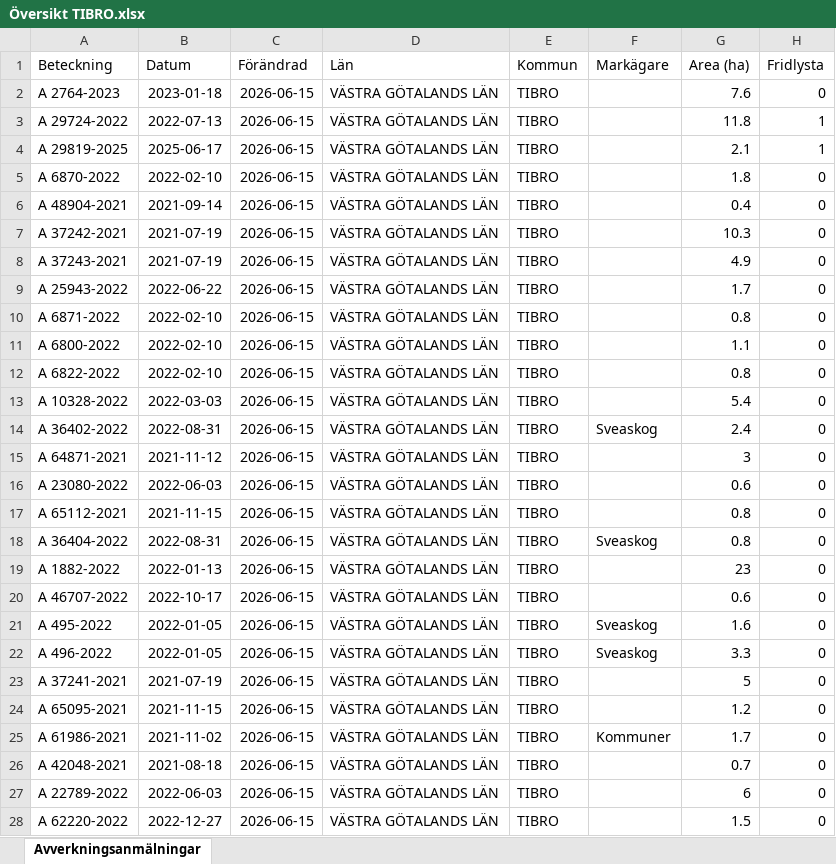
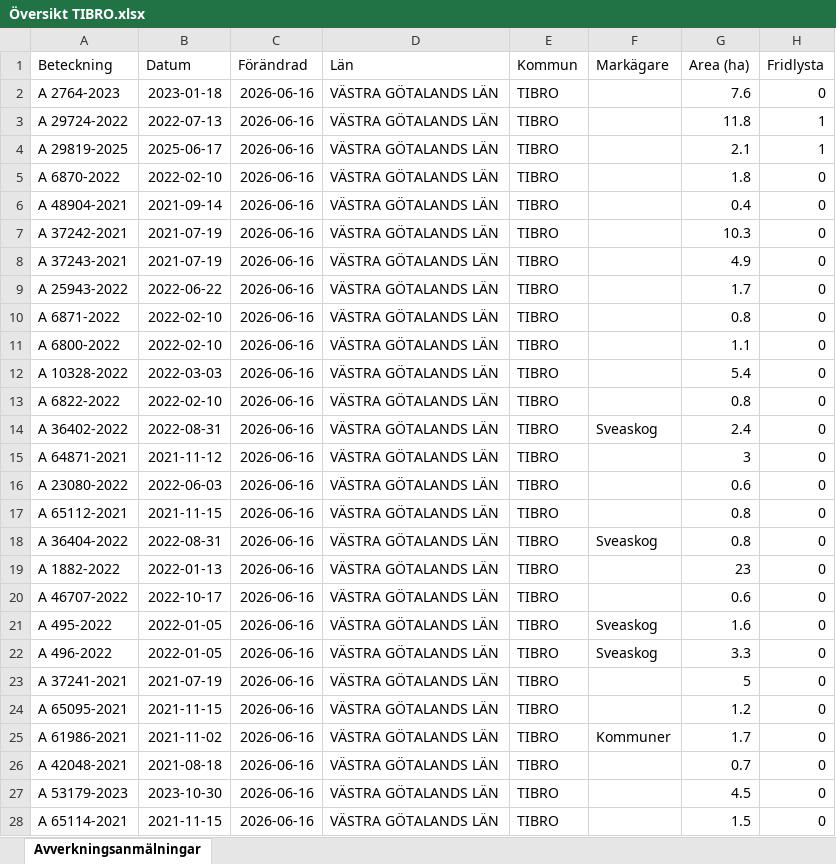
Before and after one commit to klasma/Logging_1472, an Excel workbook: Översikt TIBRO.xlsx, sheet Avverkningsanmälningar, drawn as a sheet; only a part is shown; values as stored, in another font and other column widths than the file's, no borders; the diff covers the shown part only; the diff names each change by its address in the sheet, - before the commit and + after, or states it on an @@ line.

```diff
--- a/Översikt TIBRO.xlsx (sheet Avverkningsanmälningar)
+++ b/Översikt TIBRO.xlsx (sheet Avverkningsanmälningar)
-C2:C28 (Förändrad): 2026-06-15
+C2:C28 (Förändrad): 2026-06-16
-A12 (Beteckning): A 6822-2022
+A12 (Beteckning): A 10328-2022
-B12 (Datum): 2022-02-10
+B12 (Datum): 2022-03-03
-G12 (Area (ha)): 0.8
+G12 (Area (ha)): 5.4
-A13 (Beteckning): A 10328-2022
+A13 (Beteckning): A 6822-2022
-B13 (Datum): 2022-03-03
+B13 (Datum): 2022-02-10
-G13 (Area (ha)): 5.4
+G13 (Area (ha)): 0.8
-A27 (Beteckning): A 22789-2022
+A27 (Beteckning): A 53179-2023
-B27 (Datum): 2022-06-03
+B27 (Datum): 2023-10-30
-G27 (Area (ha)): 6
+G27 (Area (ha)): 4.5
-A28 (Beteckning): A 62220-2022
+A28 (Beteckning): A 65114-2021
-B28 (Datum): 2022-12-27
+B28 (Datum): 2021-11-15
```
Also changed, not shown: 442 edited cells elsewhere in this sheet, artfynd/A 2764-2023 artfynd.xlsx, artfynd/A 29724-2022 artfynd.xlsx, 19 other files.
